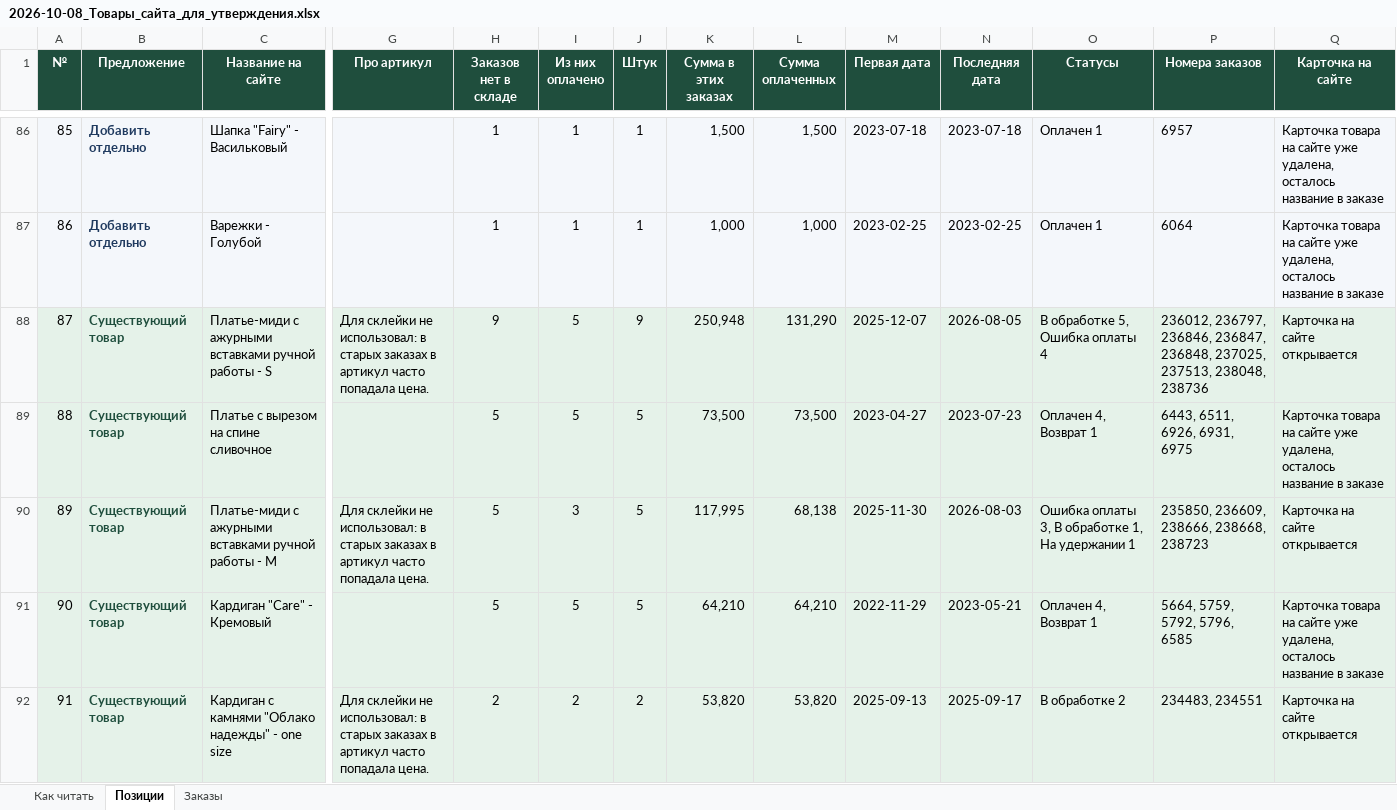
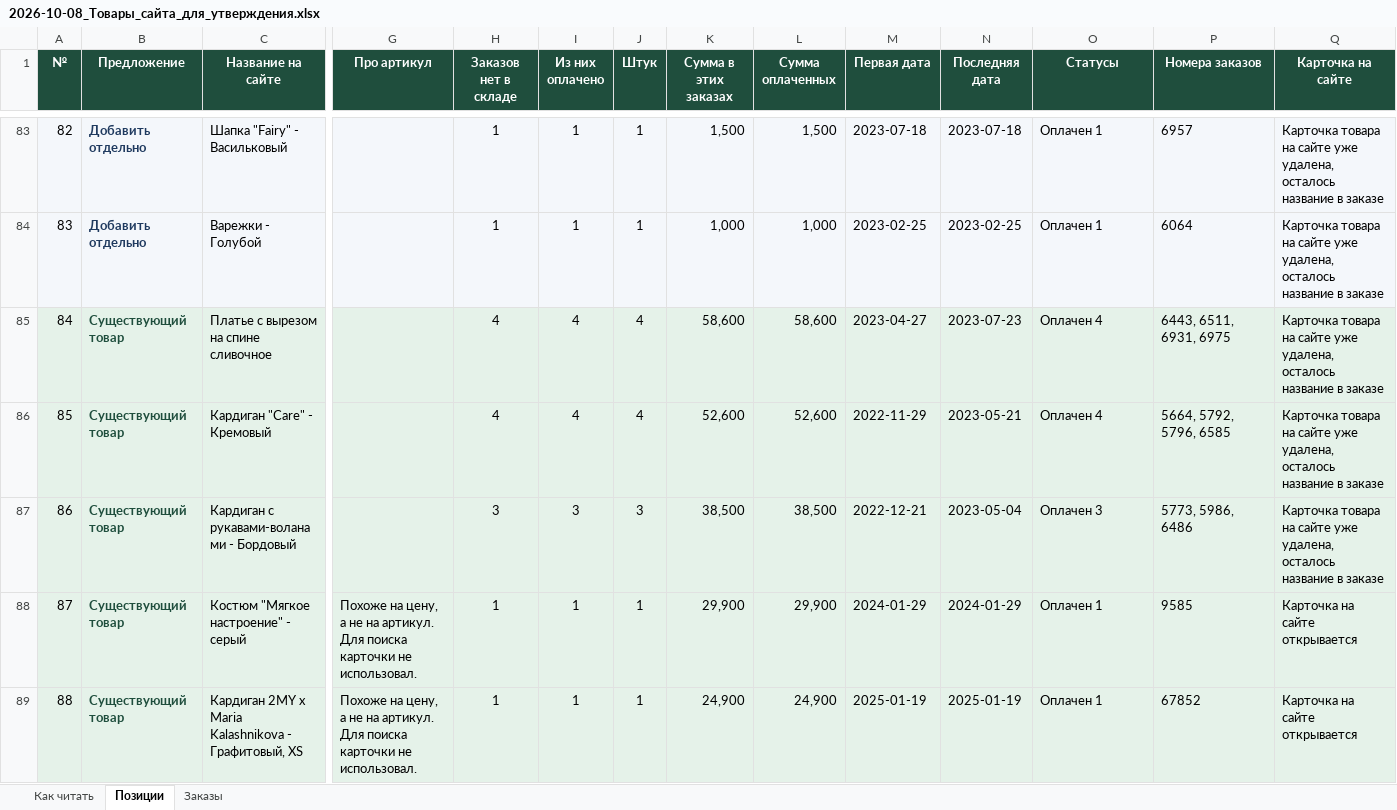
Before and after one commit to maxshlykov24-creator/msp, an Excel workbook: 2. БИЗНЕС/04_Производство/Активные/2MyMoods/05_Материалы/2026-10-08_Товары_сайта_для_утверждения.xlsx, sheet Позиции, drawn as a sheet; only a part is shown, gaps mark what is left out; the shorter side is filled out with more unchanged rows; values as stored, in another font and other column widths than the file's, no borders; removed rows and columns are numbered as before the commit, all else as after; rows hold the shown columns only; the diff covers the shown part only; the diff names each change by its address in the sheet, - before the commit and + after, or states it on an @@ line.

```diff
--- a/2. БИЗНЕС/04_Производство/Активные/2MyMoods/05_Материалы/2026-10-08_Товары_сайта_для_утверждения.xlsx (sheet Позиции)
+++ b/2. БИЗНЕС/04_Производство/Активные/2MyMoods/05_Материалы/2026-10-08_Товары_сайта_для_утверждения.xlsx (sheet Позиции)
@@ column A (№) renumbered between rows 17 and 109 @@
-row 88: 87 | Существующий товар | Платье-миди с ажурными вставками ручной работы - S | Для склейки не использовал: в старых заказах в артикул часто попадала цена. | 9 | 5 | 9 | 250,948 | 131,290 | 2025-12-07 | 2026-08-05 | В обработке 5, Ошибка оплаты 4 | 236012, 236797, 236846, 236847, 236848, 237025, 237513, 238048, 238736 | Карточка на сайте открывается
-H85 (Заказов нет в складе): 5
+H85 (Заказов нет в складе): 4
-I85 (Из них оплачено): 5
+I85 (Из них оплачено): 4
-J85 (Штук): 5
+J85 (Штук): 4
-K85 (Сумма в этих заказах): 73,500
+K85 (Сумма в этих заказах): 58,600
-L85 (Сумма оплаченных): 73,500
+L85 (Сумма оплаченных): 58,600
-O85 (Статусы): Оплачен 4, Возврат 1
+O85 (Статусы): Оплачен 4
-P85 (Номера заказов): 6443, 6511, 6926, 6931, 6975
+P85 (Номера заказов): 6443, 6511, 6931, 6975
-row 90: 89 | Существующий товар | Платье-миди с ажурными вставками ручной работы - M | Для склейки не использовал: в старых заказах в артикул часто попадала цена. | 5 | 3 | 5 | 117,995 | 68,138 | 2025-11-30 | 2026-08-03 | Ошибка оплаты 3, В обработке 1, На удержании 1 | 235850, 236609, 238666, 238668, 238723 | Карточка на сайте открывается
-H86 (Заказов нет в складе): 5
+H86 (Заказов нет в складе): 4
-I86 (Из них оплачено): 5
+I86 (Из них оплачено): 4
-J86 (Штук): 5
+J86 (Штук): 4
-K86 (Сумма в этих заказах): 64,210
+K86 (Сумма в этих заказах): 52,600
-L86 (Сумма оплаченных): 64,210
+L86 (Сумма оплаченных): 52,600
-O86 (Статусы): Оплачен 4, Возврат 1
+O86 (Статусы): Оплачен 4
-P86 (Номера заказов): 5664, 5759, 5792, 5796, 6585
+P86 (Номера заказов): 5664, 5792, 5796, 6585
-row 92: 91 | Существующий товар | Кардиган с камнями "Облако надежды" - one size | Для склейки не использовал: в старых заказах в артикул часто попадала цена. | 2 | 2 | 2 | 53,820 | 53,820 | 2025-09-13 | 2025-09-17 | В обработке 2 | 234483, 234551 | Карточка на сайте открывается
```
Also changed, not shown: 3 added rows, 57 removed rows and 38 edited cells elsewhere in this sheet, sheet Заказы, sheet Как читать, 1 other file.
